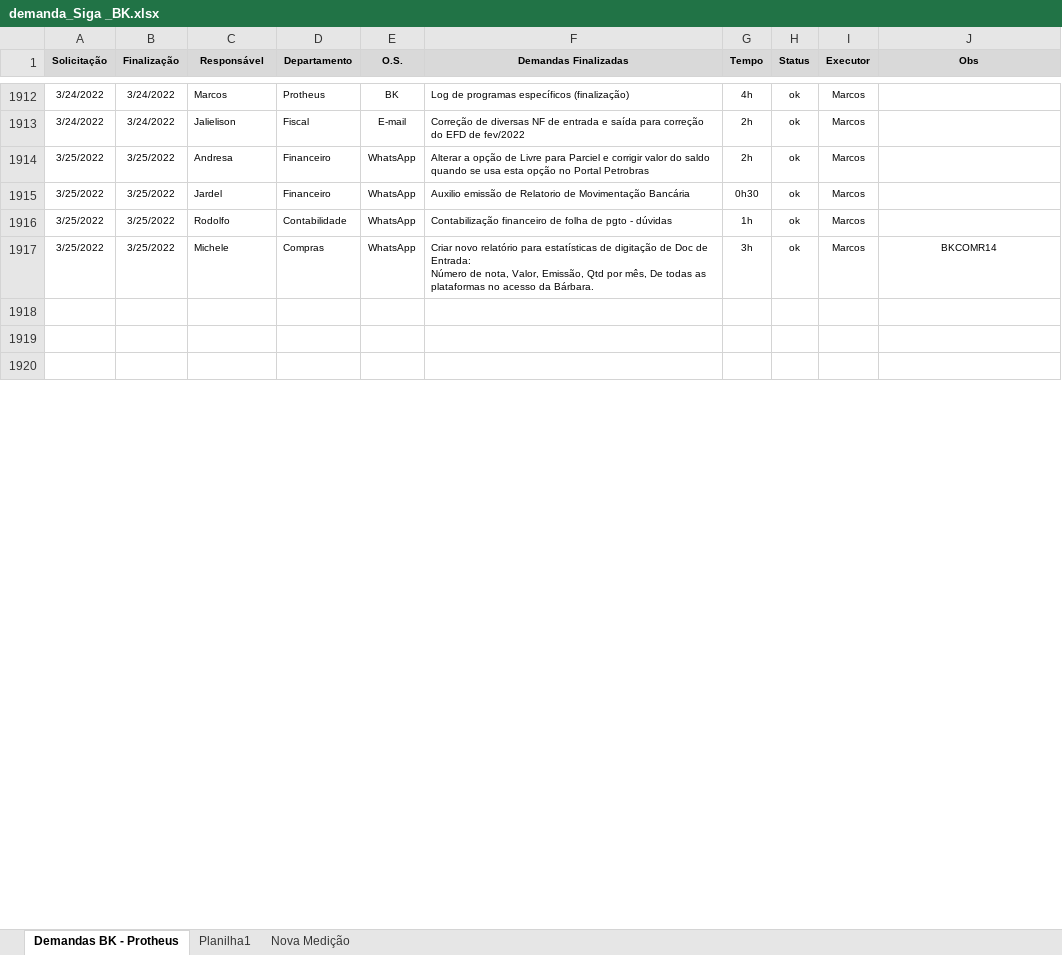
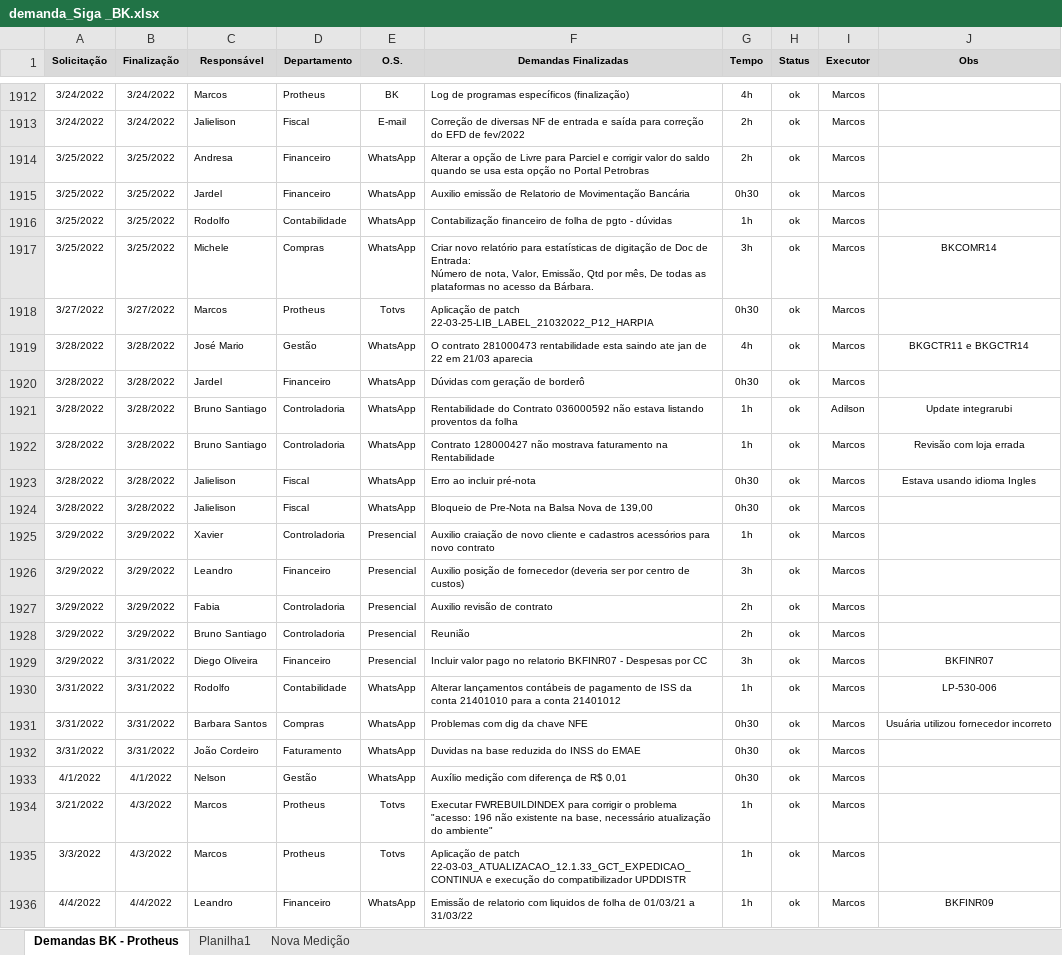
Before and after one commit to marcos-abrahao/bk, an Excel workbook: demanda_Siga _BK.xlsx, sheet Demandas BK - Protheus, drawn as a sheet; only a part is shown, gaps mark what is left out; the shorter side is filled out with more unchanged rows; values as stored, in another font and other column widths than the file's, no borders; the diff covers the shown part only; the diff names each change by its address in the sheet, - before the commit and + after, or states it on an @@ line.

```diff
--- a/demanda_Siga _BK.xlsx (sheet Demandas BK - Protheus)
+++ b/demanda_Siga _BK.xlsx (sheet Demandas BK - Protheus)
+row 1918: 3/27/2022 | 3/27/2022 | Marcos | Protheus | Totvs | Aplicação de patch 22-03-25-LIB_LABEL_21032022_P12_HARPIA | 0h30 | ok | Marcos
+row 1919: 3/28/2022 | 3/28/2022 | José Mario | Gestão | WhatsApp | O contrato 281000473 rentabilidade esta saindo ate jan de 22 em 21/03 aparecia | 4h | ok | Marcos | BKGCTR11 e BKGCTR14
+row 1920: 3/28/2022 | 3/28/2022 | Jardel | Financeiro | WhatsApp | Dúvidas com geração de borderô | 0h30 | ok | Marcos
+row 1921: 3/28/2022 | 3/28/2022 | Bruno Santiago | Controladoria | WhatsApp | Rentabilidade do Contrato 036000592 não estava listando proventos da folha | 1h | ok | Adilson | Update integrarubi
+row 1922: 3/28/2022 | 3/28/2022 | Bruno Santiago | Controladoria | WhatsApp | Contrato 128000427 não mostrava faturamento na Rentabilidade | 1h | ok | Marcos | Revisão com loja errada
+row 1923: 3/28/2022 | 3/28/2022 | Jalielison | Fiscal | WhatsApp | Erro ao incluir pré-nota | 0h30 | ok | Marcos | Estava usando idioma Ingles
+row 1924: 3/28/2022 | 3/28/2022 | Jalielison | Fiscal | WhatsApp | Bloqueio de Pre-Nota na Balsa Nova de 139,00 | 0h30 | ok | Marcos
+row 1925: 3/29/2022 | 3/29/2022 | Xavier | Controladoria | Presencial | Auxilio craiação de novo cliente e cadastros acessórios para novo contrato | 1h | ok | Marcos
+row 1926: 3/29/2022 | 3/29/2022 | Leandro | Financeiro | Presencial | Auxilio posição de fornecedor (deveria ser por centro de custos) | 3h | ok | Marcos
+row 1927: 3/29/2022 | 3/29/2022 | Fabia | Controladoria | Presencial | Auxilio revisão de contrato | 2h | ok | Marcos
+row 1928: 3/29/2022 | 3/29/2022 | Bruno Santiago | Controladoria | Presencial | Reunião | 2h | ok | Marcos
+row 1929: 3/29/2022 | 3/31/2022 | Diego Oliveira | Financeiro | Presencial | Incluir valor pago no relatorio BKFINR07 - Despesas por CC | 3h | ok | Marcos | BKFINR07
+row 1930: 3/31/2022 | 3/31/2022 | Rodolfo | Contabilidade | WhatsApp | Alterar lançamentos contábeis de pagamento de ISS da conta 21401010 para a conta 21401012 | 1h | ok | Marcos | LP-530-006
+row 1931: 3/31/2022 | 3/31/2022 | Barbara Santos | Compras | WhatsApp | Problemas com dig da chave NFE | 0h30 | ok | Marcos | Usuária utilizou fornecedor incorreto
+row 1932: 3/31/2022 | 3/31/2022 | João Cordeiro | Faturamento | WhatsApp | Duvidas na base reduzida do INSS do EMAE | 0h30 | ok | Marcos
+row 1933: 4/1/2022 | 4/1/2022 | Nelson | Gestão | WhatsApp | Auxílio medição com diferença de R$ 0,01 | 0h30 | ok | Marcos
+row 1934: 3/21/2022 | 4/3/2022 | Marcos | Protheus | Totvs | Executar FWREBUILDINDEX para corrigir o problema "acesso: 196 não existente na base, necessário atualização do ambiente" | 1h | ok | Marcos
+row 1935: 3/3/2022 | 4/3/2022 | Marcos | Protheus | Totvs | Aplicação de patch 22-03-03_ATUALIZACAO_12.1.33_GCT_EXPEDICAO_CONTINUA e execução do compatibilizador UPDDISTR | 1h | ok | Marcos
+row 1936: 4/4/2022 | 4/4/2022 | Leandro | Financeiro | WhatsApp | Emissão de relatorio com liquidos de folha de 01/03/21 a 31/03/22 | 1h | ok | Marcos | BKFINR09
```
Also changed, not shown: 7 added rows, 1 removed row and 2 edited cells elsewhere in this sheet, 14 other files.
